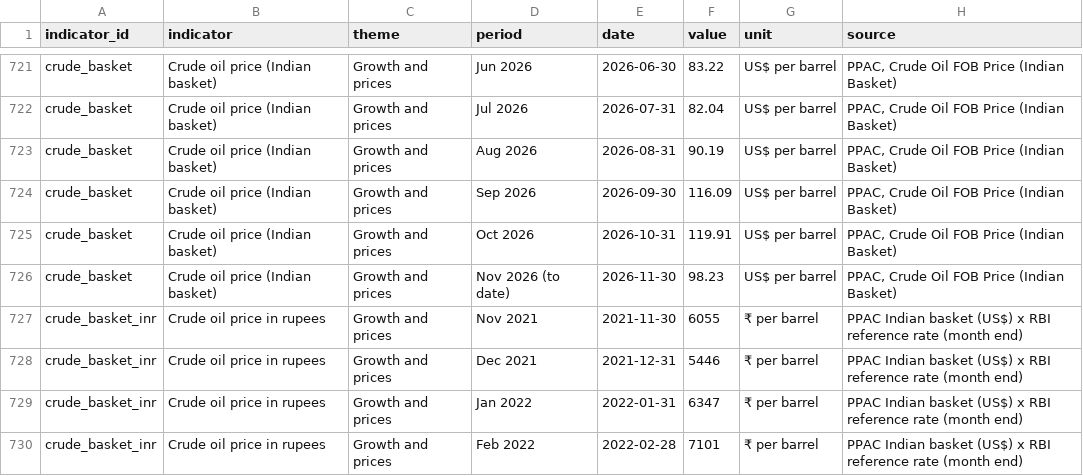
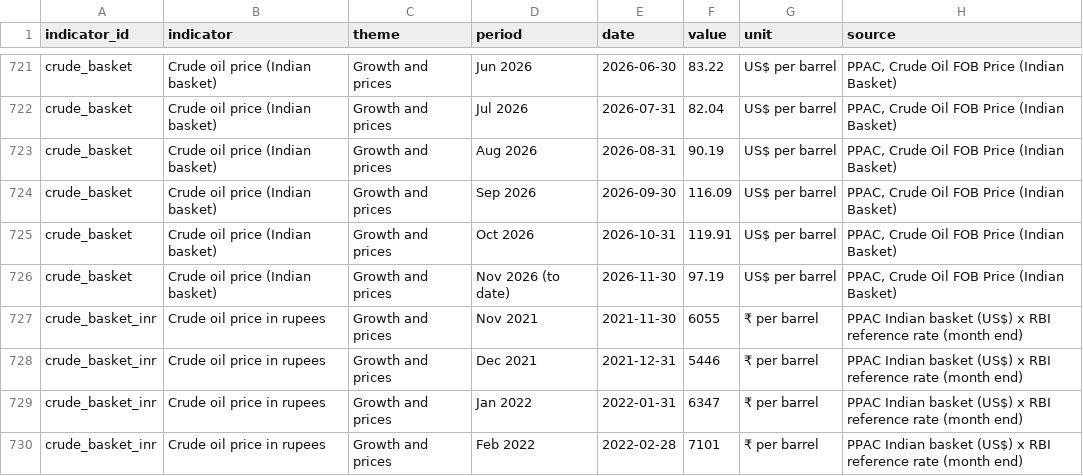
Before and after one commit to pulkitwork2901-creator/Pulkit-Tyagi-NITI-Aayog, a CSV file: public/data/indicators.csv, drawn as a sheet; only a part is shown, gaps mark what is left out.

Commit message:
Refresh indicators 2026-11-12

```diff
--- a/public/data/indicators.csv
+++ b/public/data/indicators.csv
@@ -725,3 +725,3 @@ crude_basket,Crude oil price (Indian basket),Growth and prices,Sep 2026,2026-09-
 crude_basket,Crude oil price (Indian basket),Growth and prices,Oct 2026,2026-10-31,119.91,US$ per barrel,"PPAC, Crude Oil FOB Price (Indian Basket)"
-crude_basket,Crude oil price (Indian basket),Growth and prices,Nov 2026 (to date),2026-11-30,98.23,US$ per barrel,"PPAC, Crude Oil FOB Price (Indian Basket)"
+crude_basket,Crude oil price (Indian basket),Growth and prices,Nov 2026 (to date),2026-11-30,97.19,US$ per barrel,"PPAC, Crude Oil FOB Price (Indian Basket)"
 crude_basket_inr,Crude oil price in rupees,Growth and prices,Nov 2021,2021-11-30,6055,₹ per barrel,PPAC Indian basket (US$) x RBI reference rate (month end)
```
Also changed, not shown: data/reform/msme-snapshots.csv, data/reform/njdg-snapshots.csv, 7 other files.
